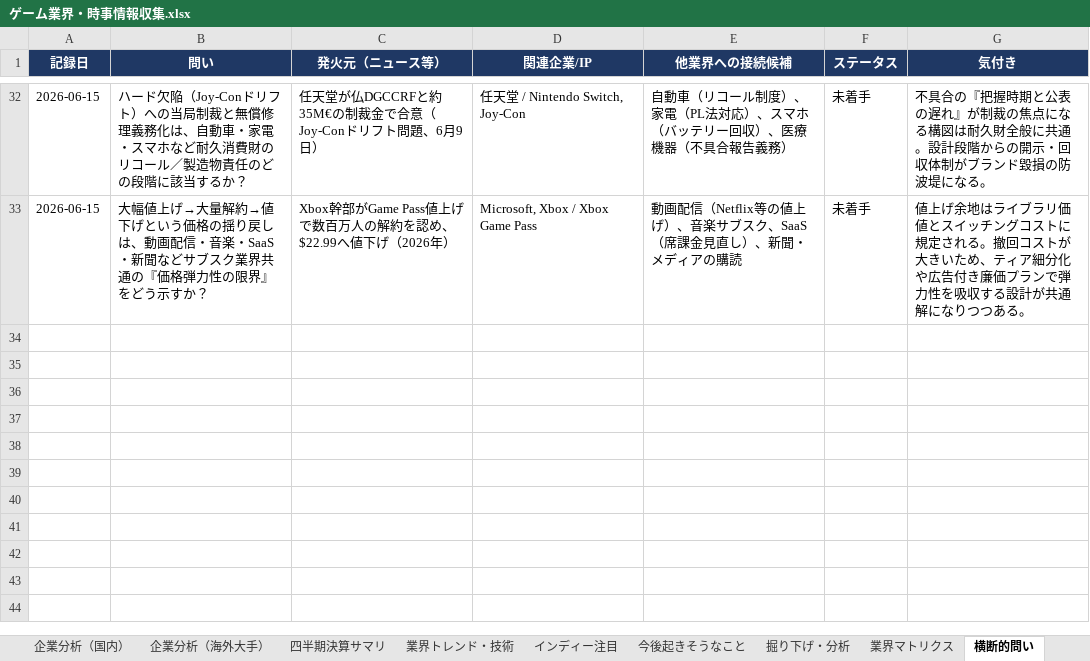
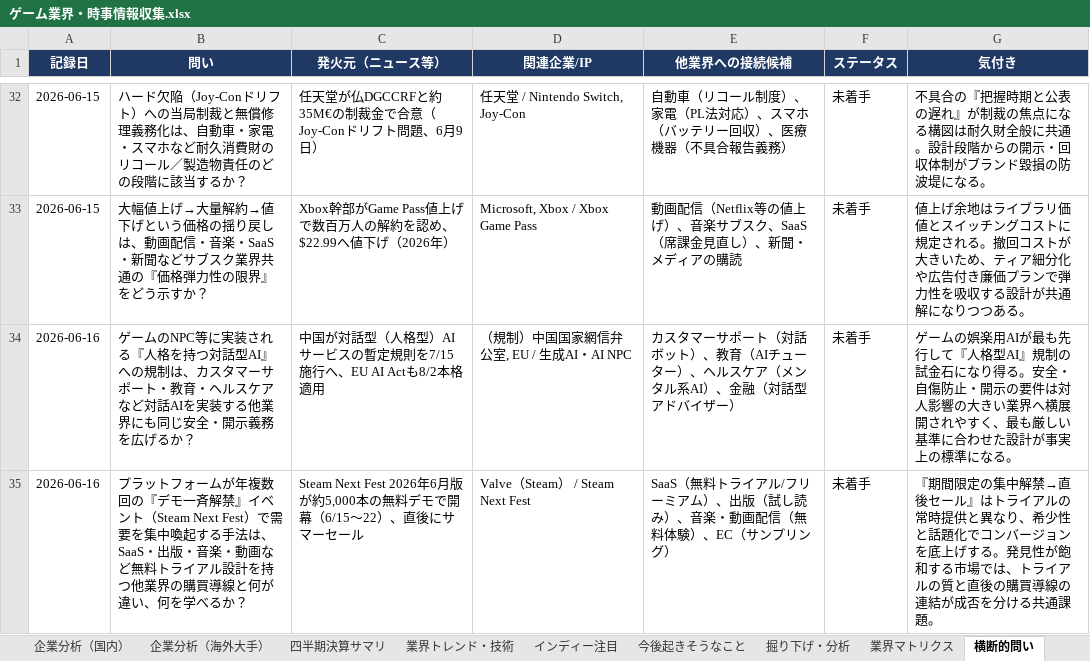
Before and after one commit to norimichitakesue2/game-industry-tracker, an Excel workbook: master/ゲーム業界・時事情報収集.xlsx, sheet 横断的問い, drawn as a sheet; only a part is shown, gaps mark what is left out; values as stored, in another font and other column widths than the file's, no borders; the diff names each change by its address in the sheet, - before the commit and + after, or states it on an @@ line.

```diff
--- a/master/ゲーム業界・時事情報収集.xlsx (sheet 横断的問い)
+++ b/master/ゲーム業界・時事情報収集.xlsx (sheet 横断的問い)
+row 34: 2026-06-16 | ゲームのNPC等に実装される『人格を持つ対話型AI』への規制は、カスタマーサポート・教育・ヘルスケアなど対話AIを実装する他業界にも同じ安全・開示義務を広げるか？ | 中国が対話型（人格型）AIサービスの暫定規則を7/15施行へ、EU AI Actも8/2本格適用 | （規制）中国国家網信弁公室, EU / 生成AI・AI NPC | カスタマーサポート（対話ボット）、教育（AIチューター）、ヘルスケア（メンタル系AI）、金融（対話型アドバイザー） | 未着手 | ゲームの娯楽用AIが最も先行して『人格型AI』規制の試金石になり得る。安全・自傷防止・開示の要件は対人影響の大きい業界へ横展開されやすく、最も厳しい基準に合わせた設計が事実上の標準になる。
+row 35: 2026-06-16 | プラットフォームが年複数回の『デモ一斉解禁』イベント（Steam Next Fest）で需要を集中喚起する手法は、SaaS・出版・音楽・動画など無料トライアル設計を持つ他業界の購買導線と何が違い、何を学べるか？ | Steam Next Fest 2026年6月版が約5,000本の無料デモで開幕（6/15〜22）、直後にサマーセール | Valve（Steam） / Steam Next Fest | SaaS（無料トライアル/フリーミアム）、出版（試し読み）、音楽・動画配信（無料体験）、EC（サンプリング） | 未着手 | 『期間限定の集中解禁→直後セール』はトライアルの常時提供と異なり、希少性と話題化でコンバージョンを底上げする。発見性が飽和する市場では、トライアルの質と直後の購買導線の連結が成否を分ける共通課題。
```
Also changed, not shown: sheet 日次ニュース, 28 other files.
